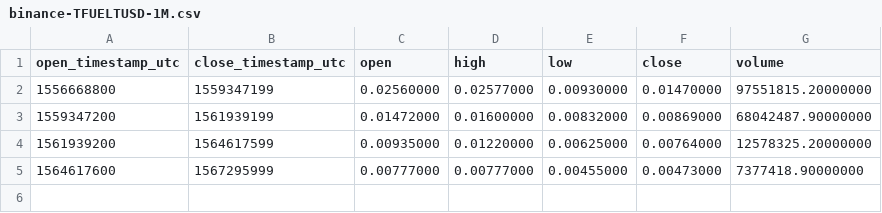
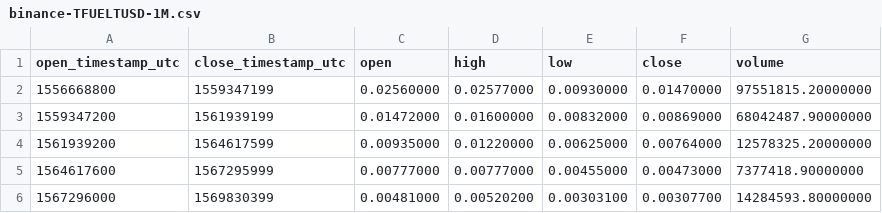
Before and after one commit to cryptobigbro/binance-TFUELTUSD, a CSV file: binance-TFUELTUSD-1M.csv, drawn as a sheet; the diff names each change by its address in the sheet, - before the commit and + after, or states it on an @@ line.

```diff
--- a/binance-TFUELTUSD-1M.csv
+++ b/binance-TFUELTUSD-1M.csv
+row 6: 1567296000 | 1569830399 | 0.00481000 | 0.00520200 | 0.00303100 | 0.00307700 | 14284593.80000000
```
Also changed, not shown: binance-TFUELTUSD-1d.csv, binance-TFUELTUSD-1h.csv.
